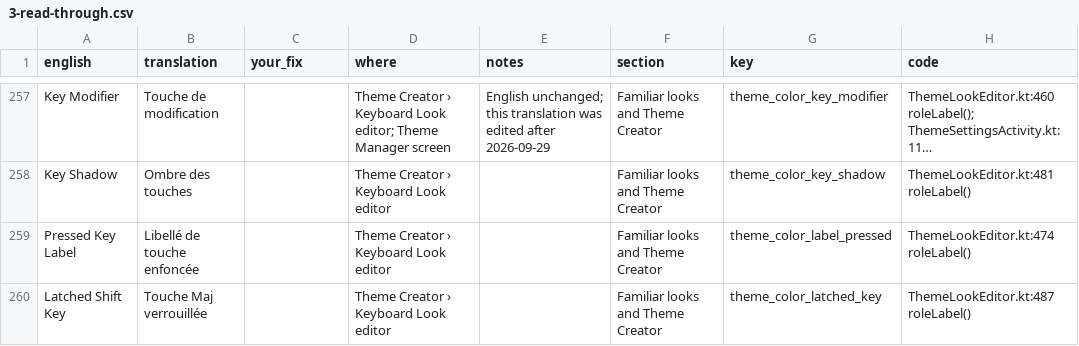
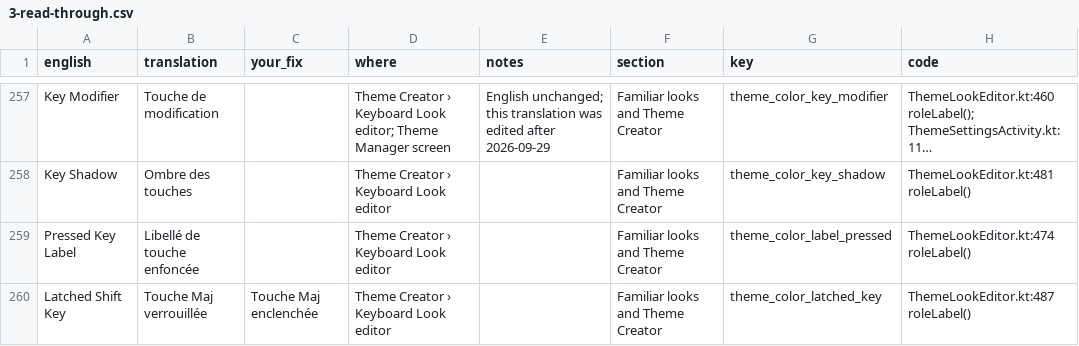
Before and after one commit to tribixbite/CleverKeys, a CSV file: docs/i18n/review/2026-11/fr/3-read-through.csv, drawn as a sheet; only a part is shown, gaps mark what is left out; long unchanged cells end in …; the diff covers the shown part only.

Commit message:
fix(i18n): reconcile the independent review — scene-overlay agent, opacity, latched Shift, dropped clauses
Answers the reconciliation table of docs/audit/2026-11-23-translation-independent-review.md
against the current tree (sheet cells + imports, 41 cells in 15 locales; 13 out-of-sheet
edits made directly, listed in the agent-review report):
- appearance_look_scene_overlay_desc in cs es fa fil hu ja ko pl ru uk: the keyboard is the
  one that would redraw the aurora, not the thing redrawn
- cs/hu opacity keys said transparency (Průhlednost/átlátszóság), inverting the alpha
  control: Neprůhlednost / átlátszatlanság, incl. the older keyboard/activated-key/bar keys
- ru/uk clipboard_private_copy_other_apps_desc: the app-visibility disclosure restored
  (lv was already fixed in 6ba71d91b)
- latched Shift no longer worded as locked: fr enclenchée, nl vastgezet, tr tek seferlik,
  zh-rCN 临时启用
- fr gesture_max_distance_desc inclusive boundary, swipe_context_rescoring_desc
  no-effect-until-learned clause, clipboard_selection_clear Tout désélectionner;
  es/nl import_preview_custom_themes_warning#one grammar; fil Pagbilog ng Sulok,
  Pinadilim; zh-rCN 小数字; ro/tr/zh-rCN theme_save_failed calque
fa io_error_no_backup_password kept: پشتیبانی is پشتیبان + the indefinite ی after هیچ.

— Fable 5.1

```diff
--- a/docs/i18n/review/2026-11/fr/3-read-through.csv
+++ b/docs/i18n/review/2026-11/fr/3-read-through.csv
@@ -259,2 +259,2 @@ Key Shadow,Ombre des touches,,Theme Creator › Keyboard Look editor,,Familiar l
 Pressed Key Label,Libellé de touche enfoncée,,Theme Creator › Keyboard Look editor,,Familiar looks and Theme Creator,theme_color_label_pressed,ThemeLookEditor.kt:474 roleLabel()
-Latched Shift Key,Touche Maj verrouillée,,Theme Creator › Keyboard Look editor,,Familiar looks and Theme Creator,theme_color_latched_key,ThemeLookEditor.kt:487 roleLabel()
+Latched Shift Key,Touche Maj verrouillée,Touche Maj enclenchée,Theme Creator › Keyboard Look editor,,Familiar looks and Theme Creator,theme_color_latched_key,ThemeLookEditor.kt:487 roleLabel()
```
Also changed, not shown: 4 edited cells elsewhere in this file, docs/i18n/review/2026-11/cs/3-read-through.csv, docs/i18n/review/2026-11/fa/3-read-through.csv, 27 other files.
